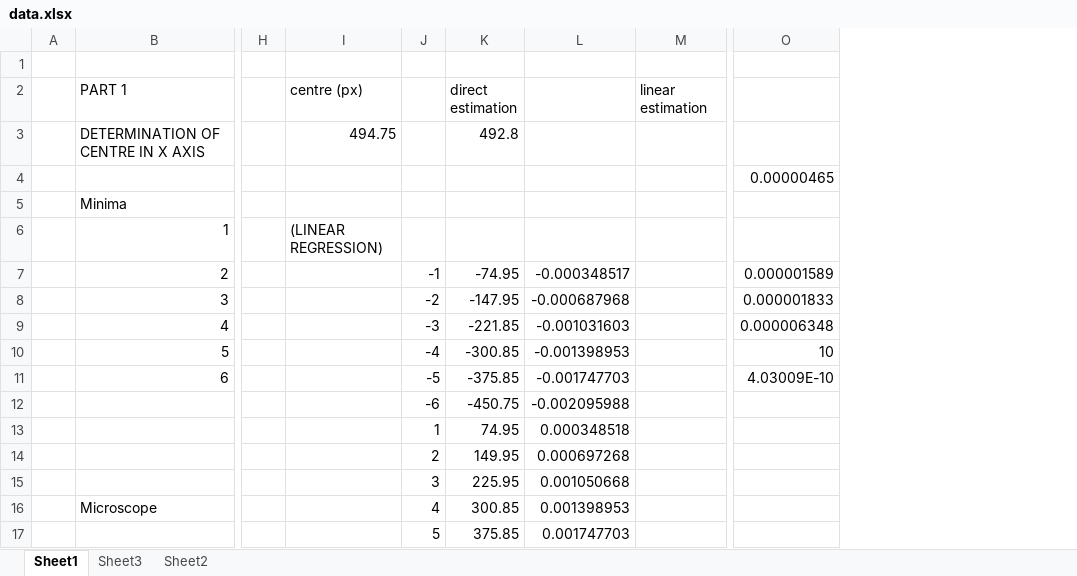
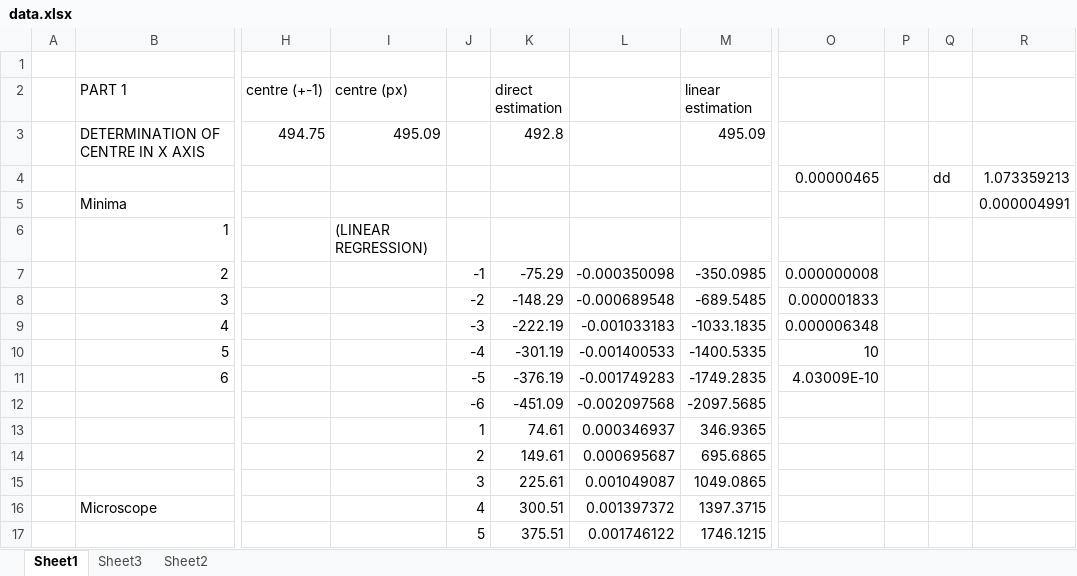
Before and after one commit to franceba3/PLIII, an Excel workbook: LO6/DF/data.xlsx, sheet Sheet1, drawn as a sheet; only a part is shown, gaps mark what is left out; values as stored, in another font and other column widths than the file's, no borders; removed rows and columns are numbered as before the commit, all else as after; rows hold the shown columns only; the diff covers the shown part only; the diff names each change by its address in the sheet, - before the commit and + after, or states it on an @@ line.

Commit message:
Update fraunhofer data

```diff
--- a/LO6/DF/data.xlsx (sheet Sheet1)
+++ b/LO6/DF/data.xlsx (sheet Sheet1)
-column H, empty
+column H (centre (+-1)), row 3: 494.75
-column L, rows 7-12: -0.000348517 | -0.000687968 | -0.001031603 | -0.001398953 | -0.001747703 | -0.002095988; rows 15-17: 0.001050668 | 0.001398953 | 0.001747703
+column L, rows 7-12: -0.000350098 | -0.000689548 | -0.001033183 | -0.001400533 | -0.001749283 | -0.002097568; rows 15-17: 0.001049087 | 0.001397372 | 0.001746122
+column P, empty
+column Q, row 4: dd
+column R, rows 4-5: 1.073359213 | 0.000004991
-I3 (centre (px)): 494.75
+I3 (centre (px)): 495.09
-M3 (linear estimation): (empty)
+M3 (linear estimation): 495.09
-K7 (direct estimation): -74.95
+K7 (direct estimation): -75.29
-M7 (linear estimation): (empty)
+M7 (linear estimation): -350.0985
-O7: 0.000001589
+O7: 0.000000008
-K8 (direct estimation): -147.95
+K8 (direct estimation): -148.29
-M8 (linear estimation): (empty)
+M8 (linear estimation): -689.5485
-K9 (direct estimation): -221.85
+K9 (direct estimation): -222.19
-M9 (linear estimation): (empty)
+M9 (linear estimation): -1033.1835
-K10 (direct estimation): -300.85
+K10 (direct estimation): -301.19
-M10 (linear estimation): (empty)
+M10 (linear estimation): -1400.5335
-K11 (direct estimation): -375.85
+K11 (direct estimation): -376.19
-M11 (linear estimation): (empty)
+M11 (linear estimation): -1749.2835
-K12 (direct estimation): -450.75
+K12 (direct estimation): -451.09
-M12 (linear estimation): (empty)
+M12 (linear estimation): -2097.5685
-row 13:  |  |  |  | 1 | 74.95 | 0.000348518
-row 14:  |  |  |  | 2 | 149.95 | 0.000697268
+row 13:  |  |  |  | 1 | 74.61 | 0.000346937 | 346.9365
+row 14:  |  |  |  | 2 | 149.61 | 0.000695687 | 695.6865
-K15 (direct estimation): 225.95
+K15 (direct estimation): 225.61
-M15 (linear estimation): (empty)
+M15 (linear estimation): 1049.0865
-K16 (direct estimation): 300.85
+K16 (direct estimation): 300.51
-M16 (linear estimation): (empty)
+M16 (linear estimation): 1397.3715
-K17 (direct estimation): 375.85
+K17 (direct estimation): 375.51
-M17 (linear estimation): (empty)
+M17 (linear estimation): 1746.1215
```
Also changed, not shown: 5 added rows and 6 edited cells elsewhere in this sheet, sheet Sheet2, 5 other files.
